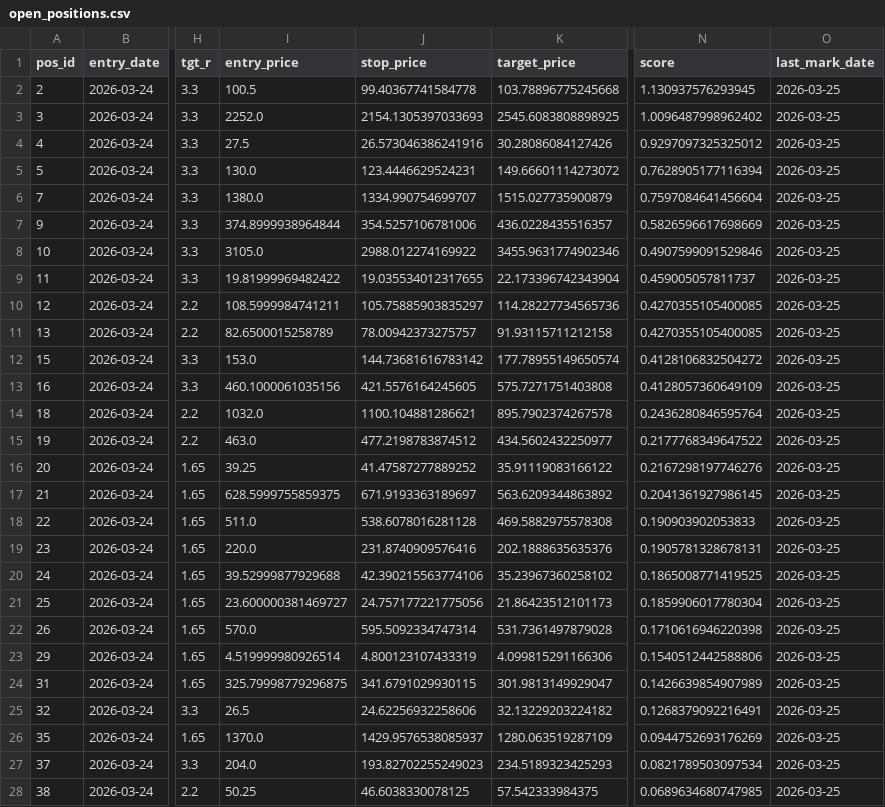
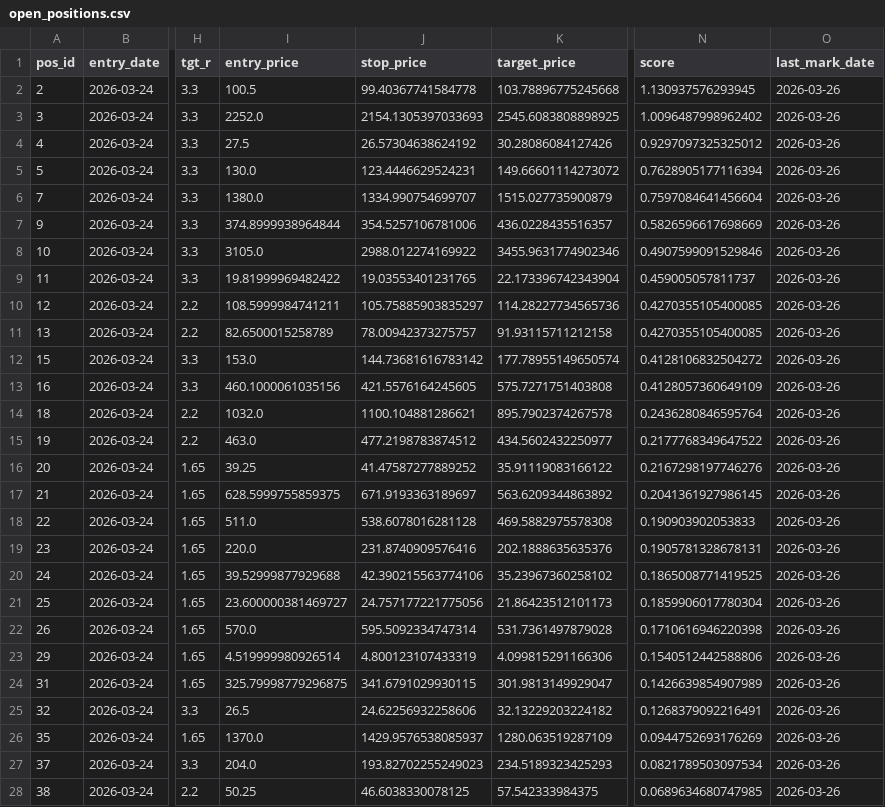
Before and after one commit to mihiranand7634/ROCKET_rsidiv_paper_trader, a CSV file: paper_trader_out/state/open_positions.csv, drawn as a sheet; only a part is shown, gaps mark what is left out; the diff covers the shown part only; the diff names each change by its address in the sheet, - before the commit and + after, or states it on an @@ line.

```diff
--- a/paper_trader_out/state/open_positions.csv
+++ b/paper_trader_out/state/open_positions.csv
-O2:O28 (last_mark_date): 2026-03-25
+O2:O28 (last_mark_date): 2026-03-26
-J4 (stop_price): 26.573046386241916
+J4 (stop_price): 26.57304638624192
-J9 (stop_price): 19.035534012317655
+J9 (stop_price): 19.03553401231765
```
Also changed, not shown: 40 edited cells elsewhere in this file, data/train_trades_closed.csv, paper_trader_out/state/pending_orders.csv, 3 other files.
